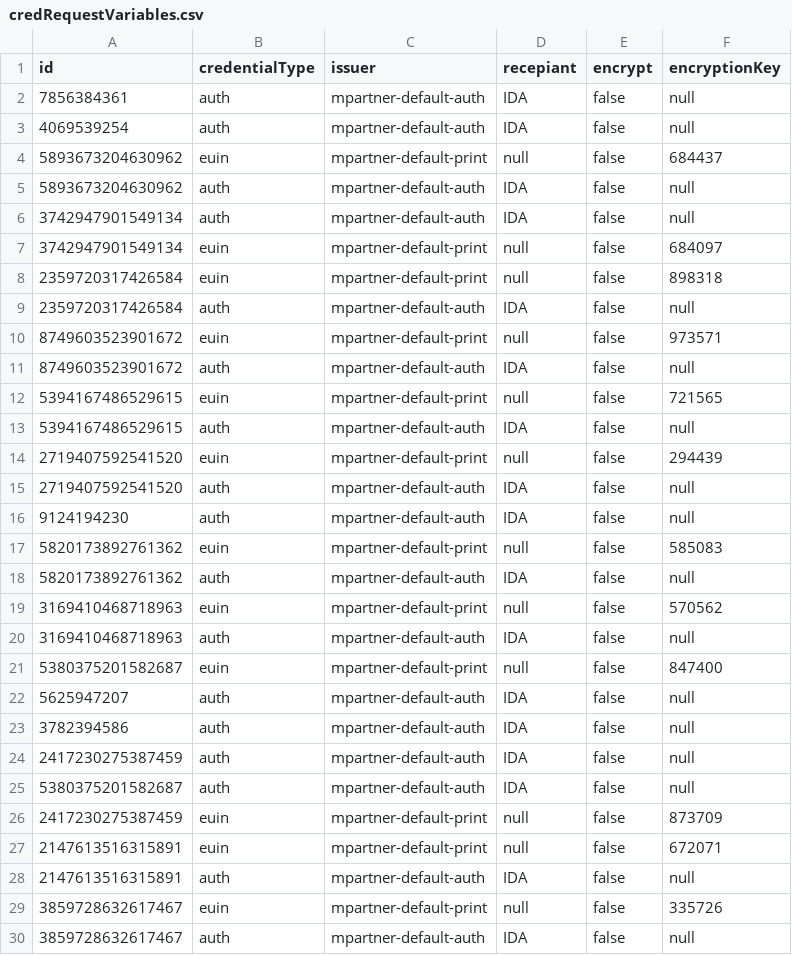
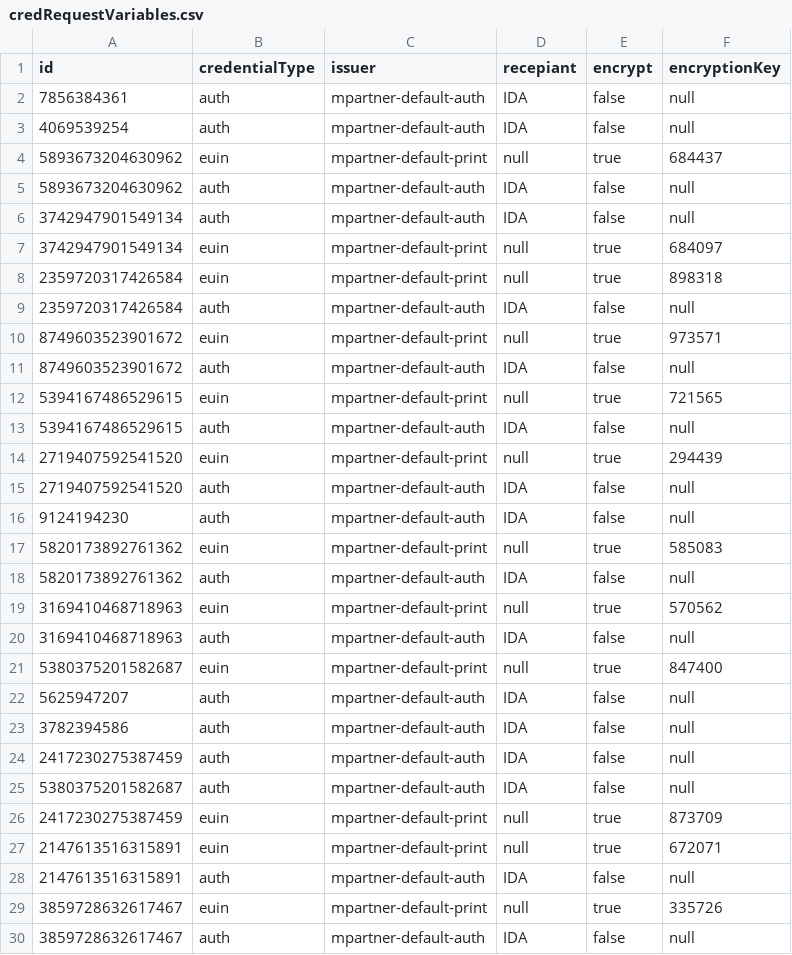
Before and after one commit to mosip/performance-test-scripts, a CSV file: commons/credential/support-files/credRequestVariables.csv, drawn as a sheet; only a part is shown; the diff covers the shown part only.

Commit message:
Add files via upload

```diff
--- a/commons/credential/support-files/credRequestVariables.csv
+++ b/commons/credential/support-files/credRequestVariables.csv
@@ -3,20 +3,20 @@ id,credentialType,issuer,recepiant,encrypt,encryptionKey
 4069539254,auth,mpartner-default-auth,IDA,false,null
-5893673204630962,euin,mpartner-default-print,null,false,"684437"
+5893673204630962,euin,mpartner-default-print,null,true,"684437"
 5893673204630962,auth,mpartner-default-auth,IDA,false,null
 3742947901549134,auth,mpartner-default-auth,IDA,false,null
-3742947901549134,euin,mpartner-default-print,null,false,"684097"
-2359720317426584,euin,mpartner-default-print,null,false,"898318"
+3742947901549134,euin,mpartner-default-print,null,true,"684097"
+2359720317426584,euin,mpartner-default-print,null,true,"898318"
 2359720317426584,auth,mpartner-default-auth,IDA,false,null
-8749603523901672,euin,mpartner-default-print,null,false,"973571"
+8749603523901672,euin,mpartner-default-print,null,true,"973571"
 8749603523901672,auth,mpartner-default-auth,IDA,false,null
-5394167486529615,euin,mpartner-default-print,null,false,"721565"
+5394167486529615,euin,mpartner-default-print,null,true,"721565"
 5394167486529615,auth,mpartner-default-auth,IDA,false,null
-2719407592541520,euin,mpartner-default-print,null,false,"294439"
+2719407592541520,euin,mpartner-default-print,null,true,"294439"
 2719407592541520,auth,mpartner-default-auth,IDA,false,null
 9124194230,auth,mpartner-default-auth,IDA,false,null
-5820173892761362,euin,mpartner-default-print,null,false,"585083"
+5820173892761362,euin,mpartner-default-print,null,true,"585083"
 5820173892761362,auth,mpartner-default-auth,IDA,false,null
-3169410468718963,euin,mpartner-default-print,null,false,"570562"
+3169410468718963,euin,mpartner-default-print,null,true,"570562"
 3169410468718963,auth,mpartner-default-auth,IDA,false,null
-5380375201582687,euin,mpartner-default-print,null,false,"847400"
+5380375201582687,euin,mpartner-default-print,null,true,"847400"
 5625947207,auth,mpartner-default-auth,IDA,false,null
@@ -25,6 +25,6 @@ id,credentialType,issuer,recepiant,encrypt,encryptionKey
 5380375201582687,auth,mpartner-default-auth,IDA,false,null
-2417230275387459,euin,mpartner-default-print,null,false,"873709"
-2147613516315891,euin,mpartner-default-print,null,false,"672071"
+2417230275387459,euin,mpartner-default-print,null,true,"873709"
+2147613516315891,euin,mpartner-default-print,null,true,"672071"
 2147613516315891,auth,mpartner-default-auth,IDA,false,null
-3859728632617467,euin,mpartner-default-print,null,false,"335726"
+3859728632617467,euin,mpartner-default-print,null,true,"335726"
 3859728632617467,auth,mpartner-default-auth,IDA,false,null
```
Also changed, not shown: 25 edited cells elsewhere in this file.
